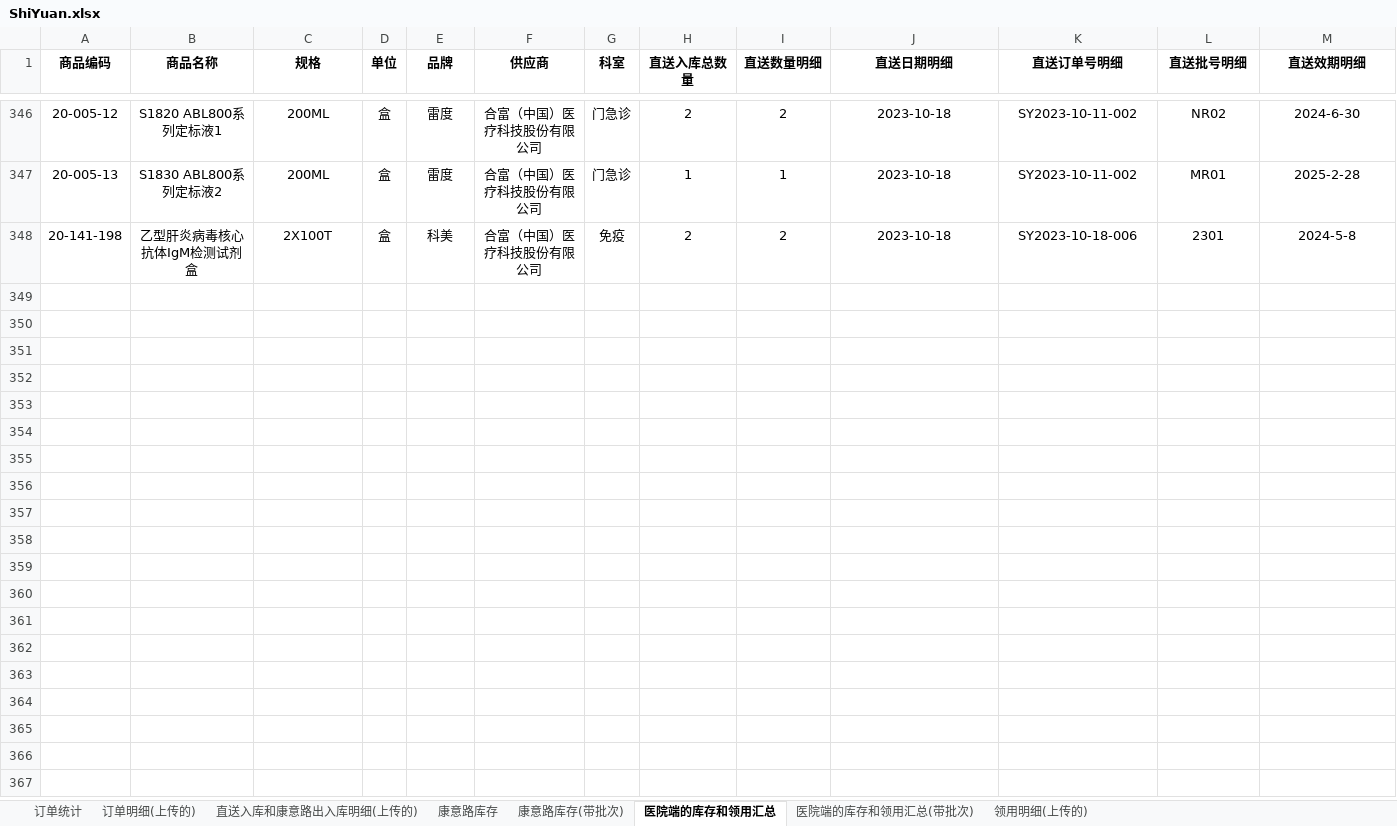
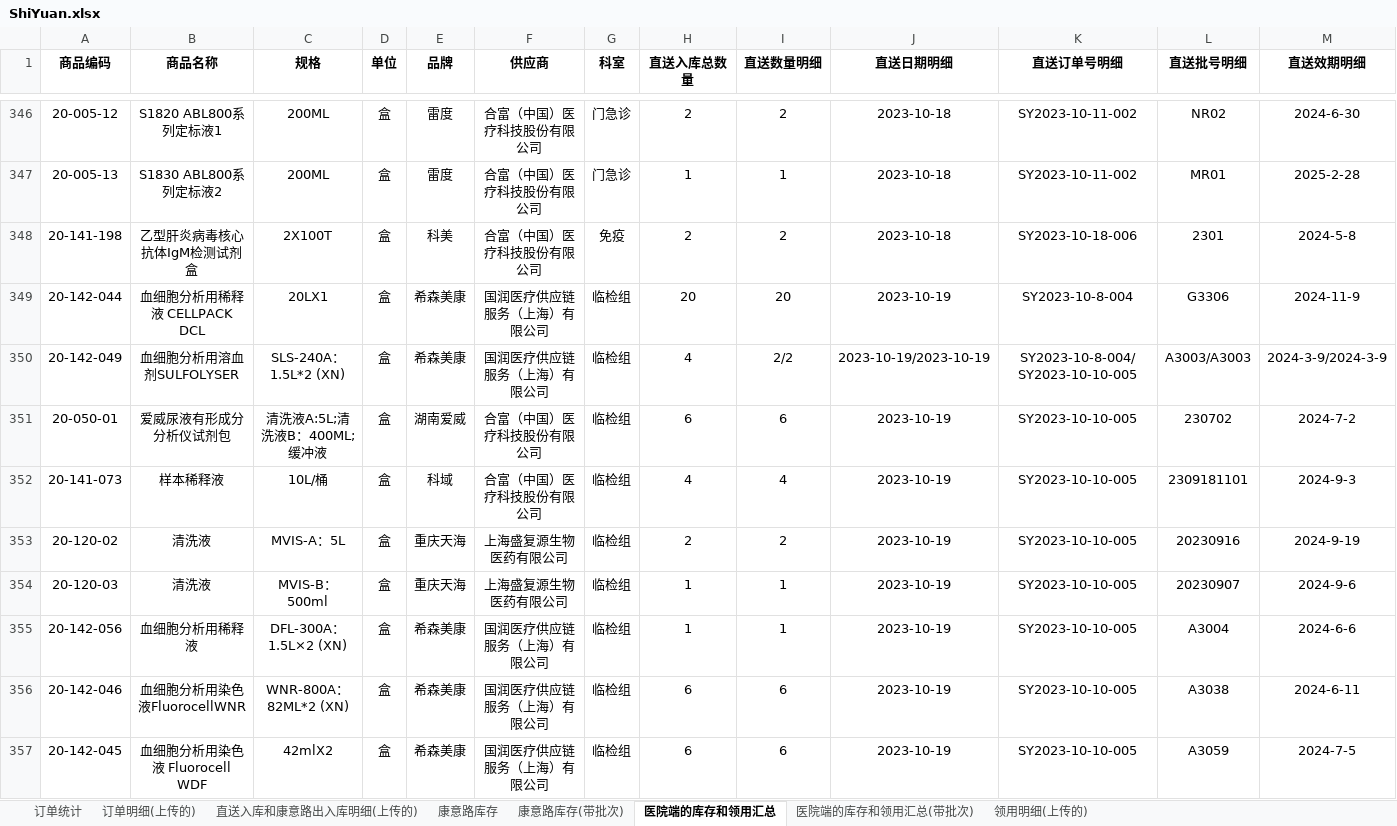
Before and after one commit to kathyzhaowenqian/PMRdataanalysis, an Excel workbook: ShiYuan.xlsx, sheet 医院端的库存和领用汇总, drawn as a sheet; only a part is shown, gaps mark what is left out; values as stored, in another font and other column widths than the file's, no borders; rows hold the shown columns only; the diff covers the shown part only; the diff names each change by its address in the sheet, - before the commit and + after, or states it on an @@ line.

```diff
--- a/ShiYuan.xlsx (sheet 医院端的库存和领用汇总)
+++ b/ShiYuan.xlsx (sheet 医院端的库存和领用汇总)
+row 349: 20-142-044 | 血细胞分析用稀释液 CELLPACK DCL | 20LX1 | 盒 | 希森美康 | 国润医疗供应链服务（上海）有限公司 | 临检组 | 20 | 20 | 2023-10-19 | SY2023-10-8-004 | G3306 | 2024-11-9
+row 350: 20-142-049 | 血细胞分析用溶血剂SULFOLYSER | SLS-240A：1.5L*2 (XN) | 盒 | 希森美康 | 国润医疗供应链服务（上海）有限公司 | 临检组 | 4 | 2/2 | 2023-10-19/2023-10-19 | SY2023-10-8-004/SY2023-10-10-005 | A3003/A3003 | 2024-3-9/2024-3-9
+row 351: 20-050-01 | 爱威尿液有形成分分析仪试剂包 | 清洗液A:5L;清洗液B：400ML;缓冲液 | 盒 | 湖南爱威 | 合富（中国）医疗科技股份有限公司 | 临检组 | 6 | 6 | 2023-10-19 | SY2023-10-10-005 | 230702 | 2024-7-2
+row 352: 20-141-073 | 样本稀释液 | 10L/桶 | 盒 | 科域 | 合富（中国）医疗科技股份有限公司 | 临检组 | 4 | 4 | 2023-10-19 | SY2023-10-10-005 | 2309181101 | 2024-9-3
+row 353: 20-120-02 | 清洗液 | MVIS-A：5L | 盒 | 重庆天海 | 上海盛复源生物医药有限公司 | 临检组 | 2 | 2 | 2023-10-19 | SY2023-10-10-005 | 20230916 | 2024-9-19
+row 354: 20-120-03 | 清洗液 | MVIS-B：500ml | 盒 | 重庆天海 | 上海盛复源生物医药有限公司 | 临检组 | 1 | 1 | 2023-10-19 | SY2023-10-10-005 | 20230907 | 2024-9-6
+row 355: 20-142-056 | 血细胞分析用稀释液 | DFL-300A：1.5L×2 (XN) | 盒 | 希森美康 | 国润医疗供应链服务（上海）有限公司 | 临检组 | 1 | 1 | 2023-10-19 | SY2023-10-10-005 | A3004 | 2024-6-6
+row 356: 20-142-046 | 血细胞分析用染色液FluorocellWNR | WNR-800A：82ML*2 (XN) | 盒 | 希森美康 | 国润医疗供应链服务（上海）有限公司 | 临检组 | 6 | 6 | 2023-10-19 | SY2023-10-10-005 | A3038 | 2024-6-11
+row 357: 20-142-045 | 血细胞分析用染色液 Fluorocell WDF | 42mlX2 | 盒 | 希森美康 | 国润医疗供应链服务（上海）有限公司 | 临检组 | 6 | 6 | 2023-10-19 | SY2023-10-10-005 | A3059 | 2024-7-5
```
Also changed, not shown: 18 added rows, 1 removed row and 518 edited cells elsewhere in this sheet, sheet 直送入库和康意路出入库明细(上传的), sheet 医院端的库存和领用汇总(带批次), sheet 领用明细(上传的), sheet 订单统计, sheet 订单明细(上传的), 1 other file.
